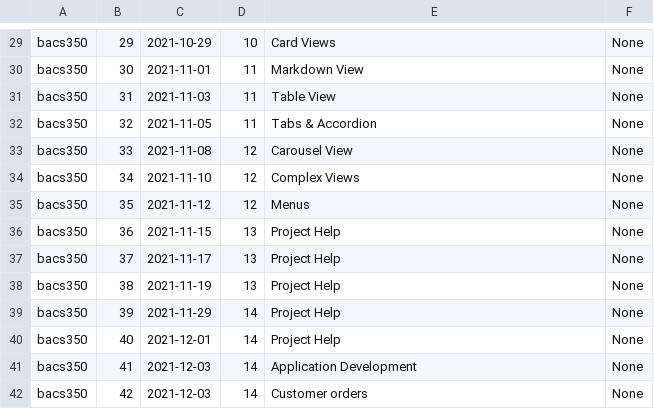
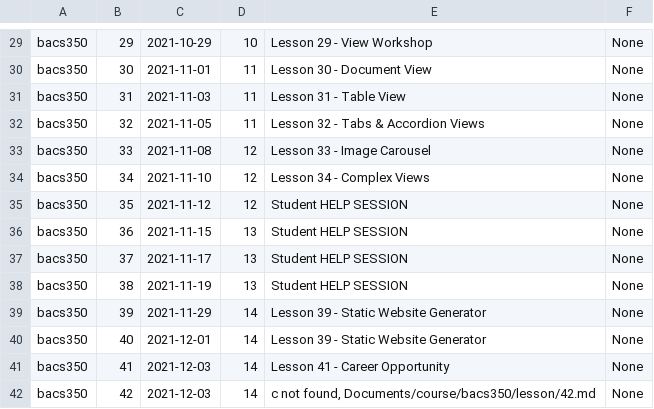
Before and after one commit to Mark-Seaman/UNC-BACS350, a CSV file: markdown/lessons.csv, drawn as a sheet; only a part is shown, gaps mark what is left out; the diff covers the shown part only; the diff names each change by its address in the sheet, - before the commit and + after, or states it on an @@ line.

```diff
--- a/markdown/lessons.csv
+++ b/markdown/lessons.csv
-E29: Card Views
+E29: Lesson 29 - View Workshop
-E30: Markdown View
+E30: Lesson 30 - Document View
-E31: Table View
+E31: Lesson 31 - Table View
-E32: Tabs & Accordion
+E32: Lesson 32 - Tabs & Accordion Views
-E33: Carousel View
+E33: Lesson 33 - Image Carousel
-E34: Complex Views
+E34: Lesson 34 - Complex Views
-E35: Menus
+E35: Student HELP SESSION
-E36:E38: Project Help
+E36:E38: Student HELP SESSION
-E39:E40: Project Help
+E39:E40: Lesson 39 - Static Website Generator
-E41: Application Development
+E41: Lesson 41 - Career Opportunity
-E42: Customer orders
+E42: c not found, Documents/course/bacs350/lesson/42.md
```
Also changed, not shown: 28 edited cells elsewhere in this file, 1 other file.
